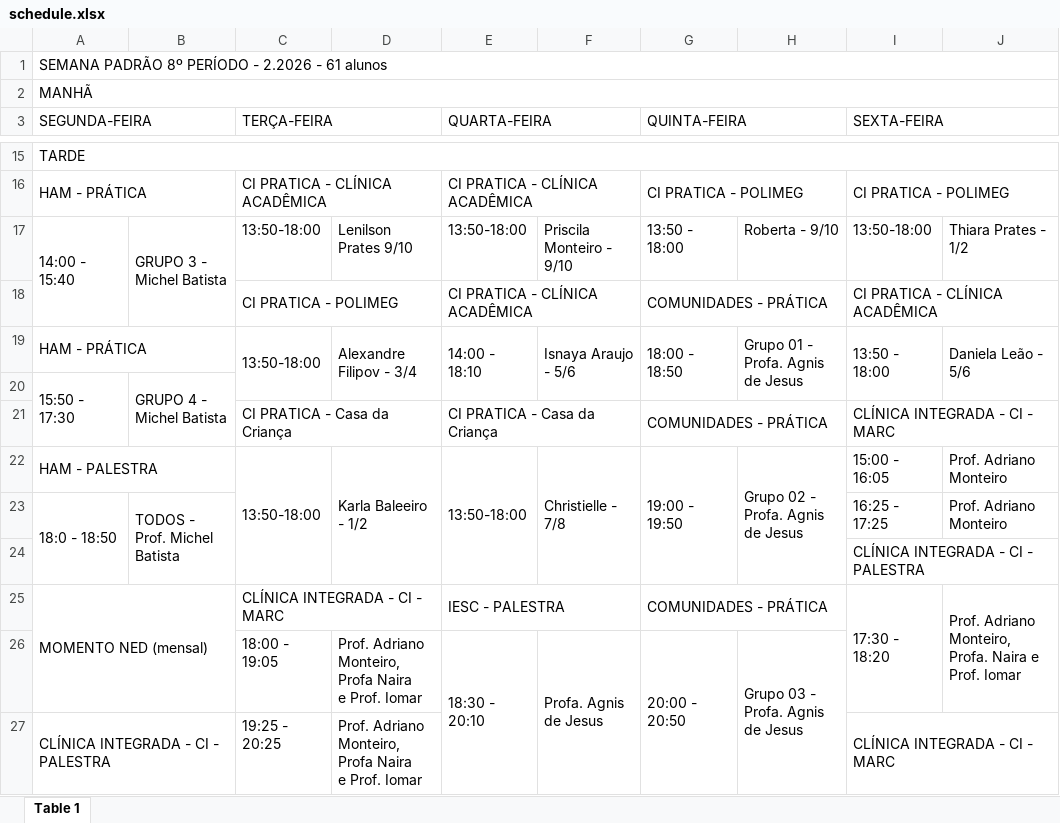
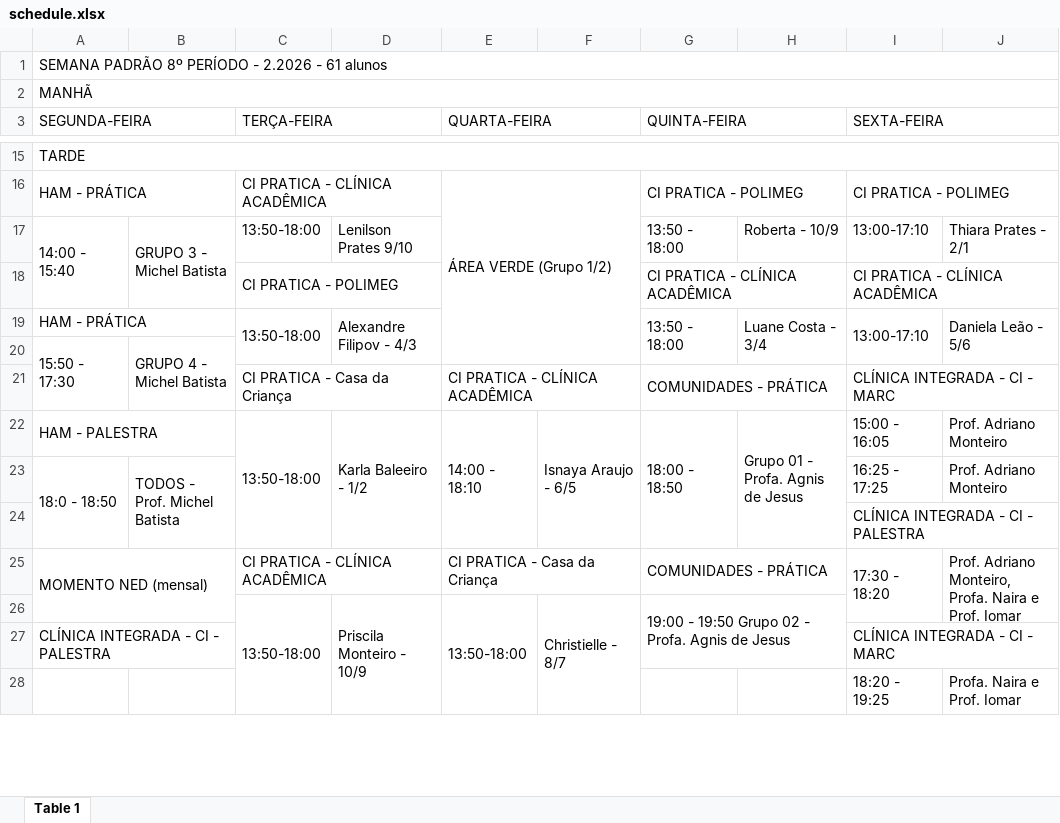
Before and after one commit to gabrielsvieira01/gabrielsvieira01.github.io, an Excel workbook: agenda/data/schedule.xlsx, sheet Table 1, drawn as a sheet; only a part is shown, gaps mark what is left out; values as stored, in another font and other column widths than the file's, no cell formats; removed rows and columns are numbered as before the commit, all else as after; ↵ is a line break in a cell; the diff covers the shown part only; the diff names each change by its address in the sheet, - before the commit and + after, or states it on an @@ line.

```diff
--- a/agenda/data/schedule.xlsx (sheet Table 1)
+++ b/agenda/data/schedule.xlsx (sheet Table 1)
-E16 (QUARTA-FEIRA): CI PRATICA - CLÍNICA ACADÊMICA
+E16 (QUARTA-FEIRA): ÁREA VERDE (Grupo 1/2)
-E16:F16 merged
+E16:F20 merged
-E17 (QUARTA-FEIRA): 13:50-18:00
+E17 (QUARTA-FEIRA): (empty)
-F17: Priscila Monteiro - 9/10
+F17: (empty)
-H17: Roberta - 9/10
+H17: Roberta - 10/9
-I17 (SEXTA-FEIRA): 13:50-18:00
+I17 (SEXTA-FEIRA): 13:00-17:10
-J17: Thiara Prates - 1/2
+J17: Thiara Prates - 2/1
-E18 (QUARTA-FEIRA): CI PRATICA - CLÍNICA ACADÊMICA
+E18 (QUARTA-FEIRA): (empty)
-E18:F18 merged
-G18 (QUINTA-FEIRA): COMUNIDADES - PRÁTICA
+G18 (QUINTA-FEIRA): CI PRATICA - CLÍNICA ACADÊMICA
-D19: Alexandre Filipov - 3/4
+D19: Alexandre Filipov - 4/3
-E19 (QUARTA-FEIRA): 14:00 - 18:10
+E19 (QUARTA-FEIRA): (empty)
-E19:E20 merged
-F19: Isnaya Araujo - 5/6
+F19: (empty)
-F19:F20 merged
-G19 (QUINTA-FEIRA): 18:00 - 18:50
+G19 (QUINTA-FEIRA): 13:50 - 18:00
-H19: Grupo 01 - Profa. Agnis de Jesus
+H19: Luane Costa - 3/4
-I19 (SEXTA-FEIRA): 13:50 - 18:00
+I19 (SEXTA-FEIRA): 13:00-17:10
-E21 (QUARTA-FEIRA): CI PRATICA - Casa da Criança
+E21 (QUARTA-FEIRA): CI PRATICA - CLÍNICA ACADÊMICA
-E22 (QUARTA-FEIRA): 13:50-18:00
+E22 (QUARTA-FEIRA): 14:00 - 18:10
-F22: Christielle - 7/8
+F22: Isnaya Araujo - 6/5
-G22 (QUINTA-FEIRA): 19:00 - 19:50
+G22 (QUINTA-FEIRA): 18:00 - 18:50
-H22: Grupo 02 - Profa. Agnis de Jesus
+H22: Grupo 01 - Profa. Agnis de Jesus
-C25 (TERÇA-FEIRA): CLÍNICA INTEGRADA - CI - MARC
+C25 (TERÇA-FEIRA): CI PRATICA - CLÍNICA ACADÊMICA
-E25 (QUARTA-FEIRA): IESC - PALESTRA
+E25 (QUARTA-FEIRA): CI PRATICA - Casa da Criança
-row 26:  |  | 18:00 - 19:05 | Prof. Adriano Monteiro, Profa Naira ↵ e Prof. Iomar | 18:30 - 20:10 | Profa. Agnis de Jesus | 20:00 - 20:50 | Grupo 03 - Profa. Agnis de Jesus
+row 26:  |  | 13:50-18:00 | Priscila Monteiro - 10/9 | 13:50-18:00 | Christielle - 8/7 | 19:00 - 19:50 Grupo 02 - Profa. Agnis de Jesus
-C27 (TERÇA-FEIRA): 19:25 - 20:25
+C27 (TERÇA-FEIRA): (empty)
-D27: Prof. Adriano Monteiro, Profa Naira ↵ e Prof. Iomar
+D27: (empty)
+row 28:  |  |  |  |  |  |  |  | 18:20 - 19:25 | Profa. Naira e Prof. Iomar
```
Also changed, not shown: 4 added rows, 1 removed row, 28 edited cells and merged cells elsewhere in this sheet, cell formats, 8 other files.
